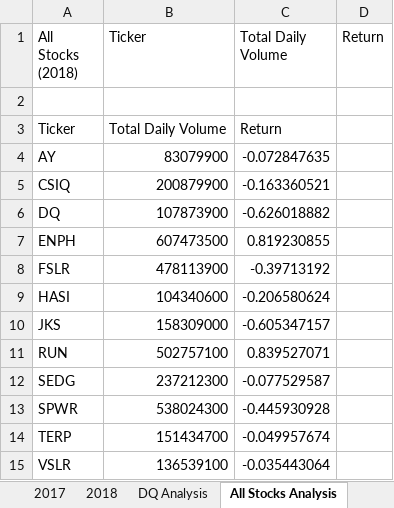
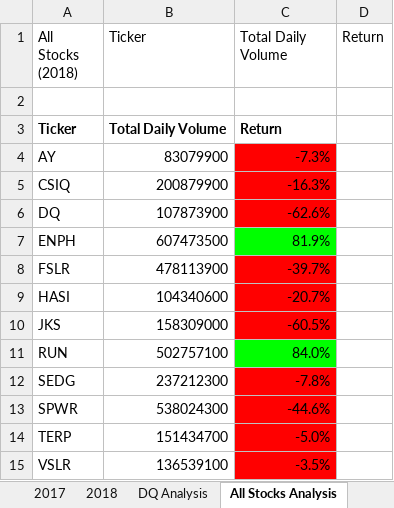
Before and after one commit to maraisabella/Stock-Analysis, an Excel workbook: green_stocks.xlsm, sheet All Stocks Analysis, drawn as a sheet; values as stored, in another font and other column widths than the file's, no borders; the diff names each change by its address in the sheet, - before the commit and + after, or states it on an @@ line.

Commit message:
adding color to green_stocks

```diff
--- a/green_stocks.xlsm (sheet All Stocks Analysis)
+++ b/green_stocks.xlsm (sheet All Stocks Analysis)
-A3:C3 bold: off
+A3:C3 bold: on
-C4 (Total Daily Volume): -0.072847635
+C4 (Total Daily Volume): -7.3%
-C4:C6 fill: none
+C4:C6 fill: #FF0000
-C5 (Total Daily Volume): -0.163360521
+C5 (Total Daily Volume): -16.3%
-C6 (Total Daily Volume): -0.626018882
+C6 (Total Daily Volume): -62.6%
-C7 (Total Daily Volume): 0.819230855
+C7 (Total Daily Volume): 81.9%
-C7 fill: none
+C7 fill: #00FF00
-C8 (Total Daily Volume): -0.39713192
+C8 (Total Daily Volume): -39.7%
-C8:C10 fill: none
+C8:C10 fill: #FF0000
-C9 (Total Daily Volume): -0.206580624
+C9 (Total Daily Volume): -20.7%
-C10 (Total Daily Volume): -0.605347157
+C10 (Total Daily Volume): -60.5%
-C11 (Total Daily Volume): 0.839527071
+C11 (Total Daily Volume): 84.0%
-C11 fill: none
+C11 fill: #00FF00
-C12 (Total Daily Volume): -0.077529587
+C12 (Total Daily Volume): -7.8%
-C12:C15 fill: none
+C12:C15 fill: #FF0000
-C13 (Total Daily Volume): -0.445930928
+C13 (Total Daily Volume): -44.6%
-C14 (Total Daily Volume): -0.049957674
+C14 (Total Daily Volume): -5.0%
-C15 (Total Daily Volume): -0.035443064
+C15 (Total Daily Volume): -3.5%
```
